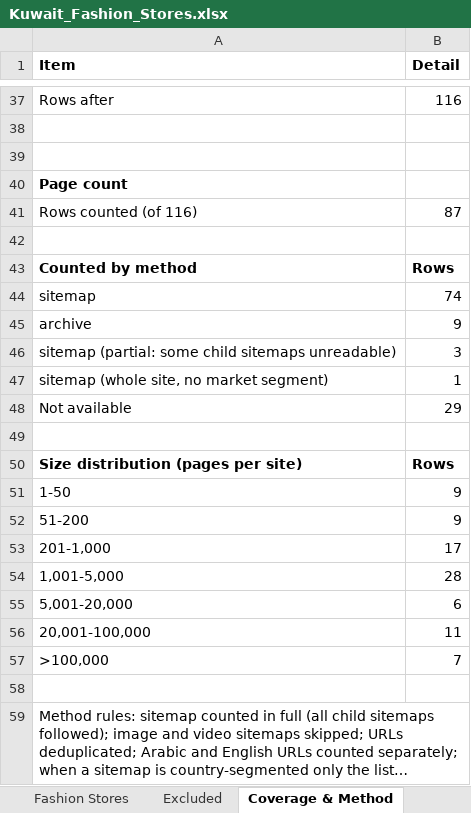
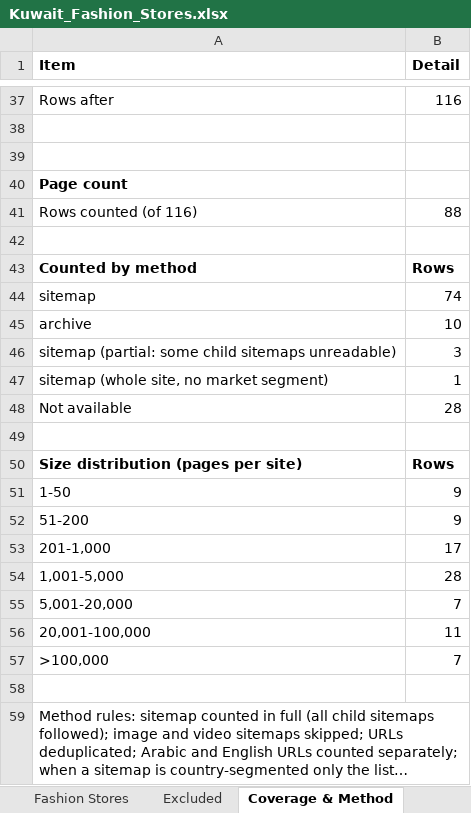
Before and after one commit to abaszeinn-beep/research, an Excel workbook: markets/fashion/Kuwait_Fashion_Stores.xlsx, sheet Coverage & Method, drawn as a sheet; only a part is shown, gaps mark what is left out; long unchanged cells end in …; values as stored, in another font and other column widths than the file's, no borders; the diff names each change by its address in the sheet, - before the commit and + after, or states it on an @@ line.

```diff
--- a/markets/fashion/Kuwait_Fashion_Stores.xlsx (sheet Coverage & Method)
+++ b/markets/fashion/Kuwait_Fashion_Stores.xlsx (sheet Coverage & Method)
-B41 (Detail): 87
+B41 (Detail): 88
-B45 (Detail): 9
+B45 (Detail): 10
-B48 (Detail): 29
+B48 (Detail): 28
-B55 (Detail): 6
+B55 (Detail): 7
```
Also changed, not shown: sheet Fashion Stores, markets/fashion/Qatar_Fashion_Stores.xlsx, markets/fashion/Saudi_Arabia_Fashion_Stores.xlsx, 7 other files.
